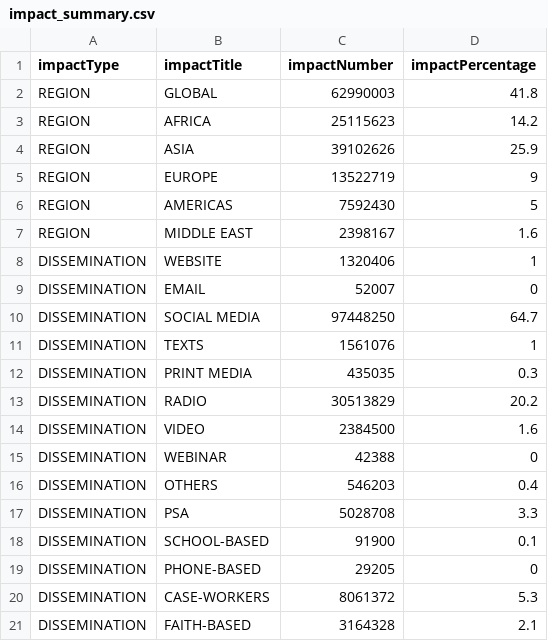
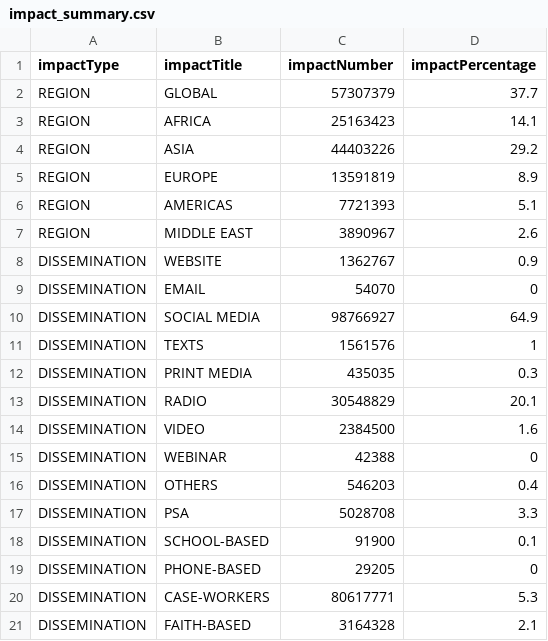
Before and after one commit to maxwellfundi/covid-parenting-website, a CSV file: src/assets/impacts/impact_summary.csv, drawn as a sheet.

Commit message:
editing impacts

```diff
--- a/src/assets/impacts/impact_summary.csv
+++ b/src/assets/impacts/impact_summary.csv
@@ -1,14 +1,14 @@
 impactType,impactTitle,impactNumber,impactPercentage
-REGION,GLOBAL,62990003,41.8
-REGION,AFRICA,25115623,14.2
-REGION,ASIA,39102626,25.9
-REGION,EUROPE,13522719,9
-REGION,AMERICAS,7592430,5
-REGION,MIDDLE EAST,2398167,1.6
-DISSEMINATION,WEBSITE,1320406,1
-DISSEMINATION,EMAIL,52007,0
-DISSEMINATION,SOCIAL MEDIA,97448250,64.7
-DISSEMINATION,TEXTS,1561076,1
+REGION,GLOBAL,57307379,37.7
+REGION,AFRICA,25163423,14.1
+REGION,ASIA,44403226,29.2
+REGION,EUROPE,13591819,8.9
+REGION,AMERICAS,7721393,5.1
+REGION,MIDDLE EAST,3890967,2.6
+DISSEMINATION,WEBSITE,1362767,0.9
+DISSEMINATION,EMAIL,54070,0
+DISSEMINATION,SOCIAL MEDIA,98766927,64.9
+DISSEMINATION,TEXTS,1561576,1
 DISSEMINATION,PRINT MEDIA,435035,0.3
-DISSEMINATION,RADIO,30513829,20.2
+DISSEMINATION,RADIO,30548829,20.1
 DISSEMINATION,VIDEO,2384500,1.6
@@ -19,3 +19,3 @@ DISSEMINATION,SCHOOL-BASED,91900,0.1
 DISSEMINATION,PHONE-BASED,29205,0
-DISSEMINATION,CASE-WORKERS,8061372,5.3
+DISSEMINATION,CASE-WORKERS,80617771,5.3
 DISSEMINATION,FAITH-BASED,3164328,2.1
```
Also changed, not shown: 1 other file.
